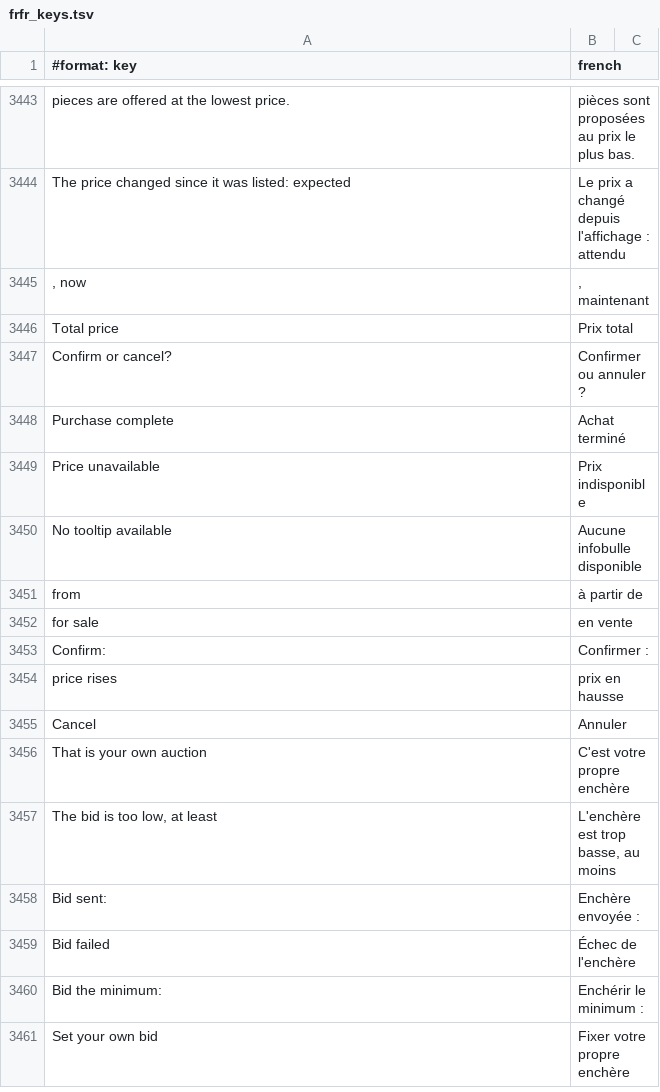
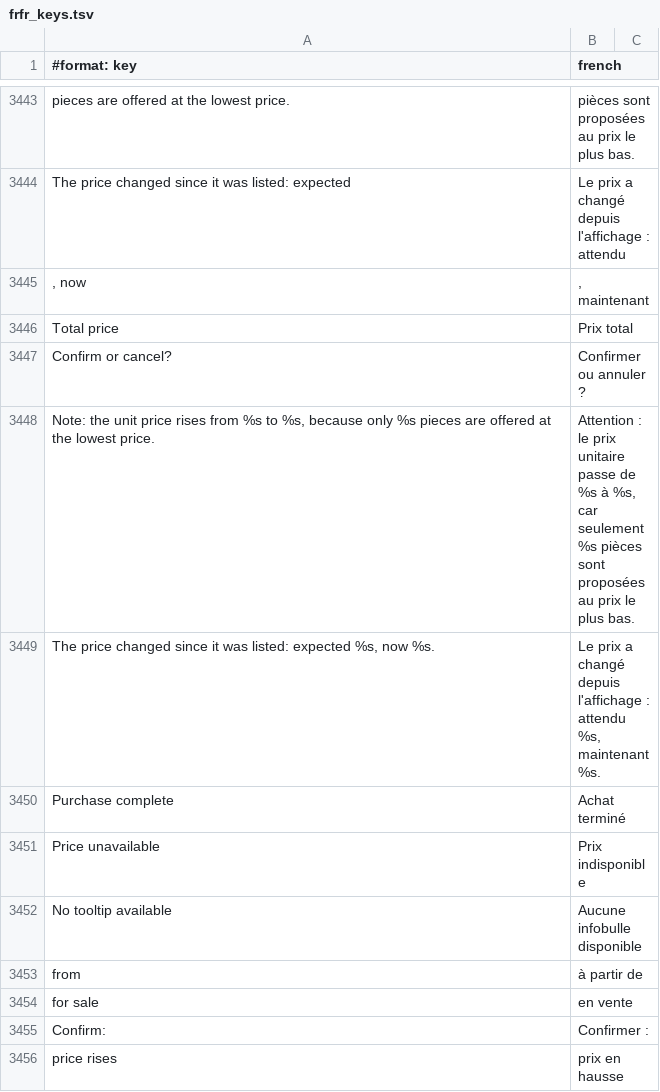
Before and after one commit to Sku75/Sku-WoW-Addon-TBC, a TSV file: dev/rework-docs/_frfr_scratch/parts/frfr_keys.tsv, drawn as a sheet; only a part is shown, gaps mark what is left out; the shorter side is filled out with more unchanged rows.

```diff
--- a/dev/rework-docs/_frfr_scratch/parts/frfr_keys.tsv
+++ b/dev/rework-docs/_frfr_scratch/parts/frfr_keys.tsv
@@ -3447,2 +3447,4 @@ Total price 	Prix total
 Confirm or cancel?	Confirmer ou annuler ?
+Note: the unit price rises from %s to %s, because only %s pieces are offered at the lowest price.	Attention : le prix unitaire passe de %s à %s, car seulement %s pièces sont proposées au prix le plus bas.
+The price changed since it was listed: expected %s, now %s.	Le prix a changé depuis l'affichage : attendu %s, maintenant %s.
 Purchase complete	Achat terminé
```
Also changed, not shown: 4 other files.
